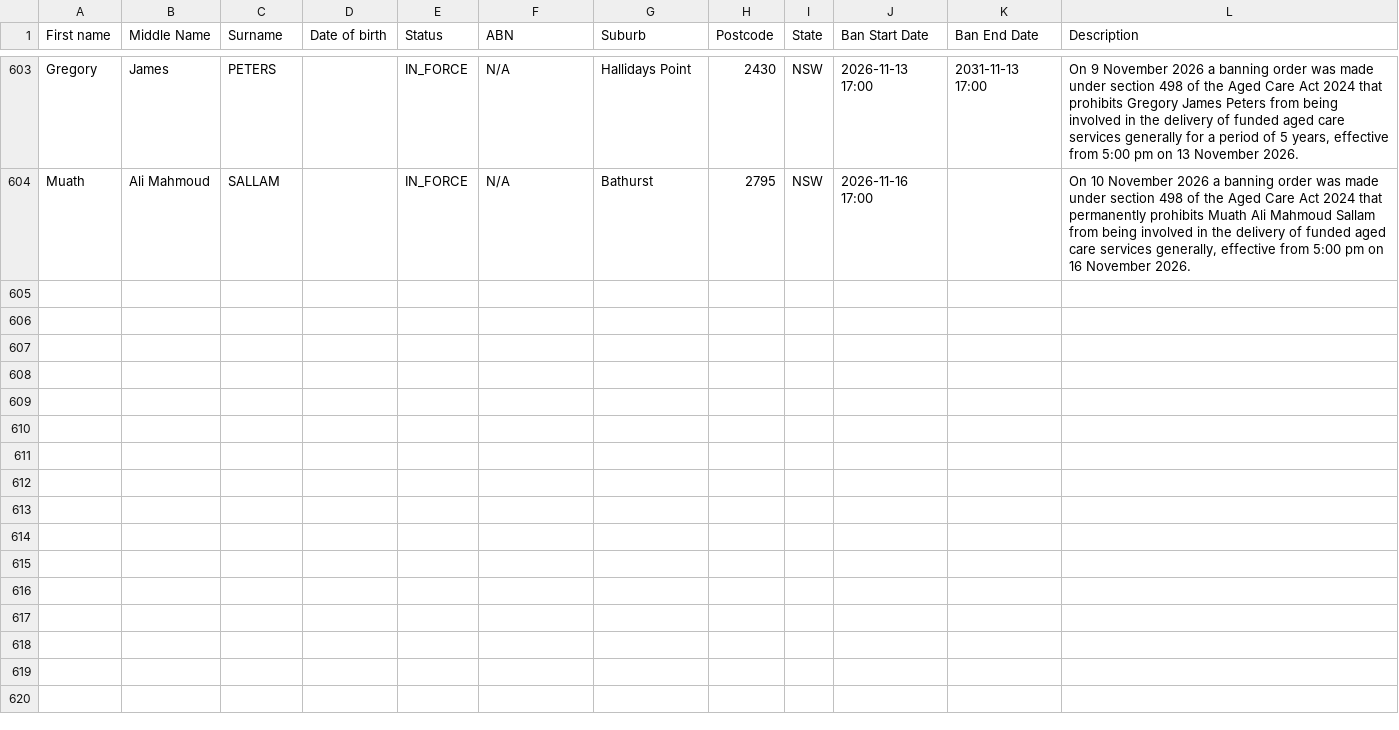
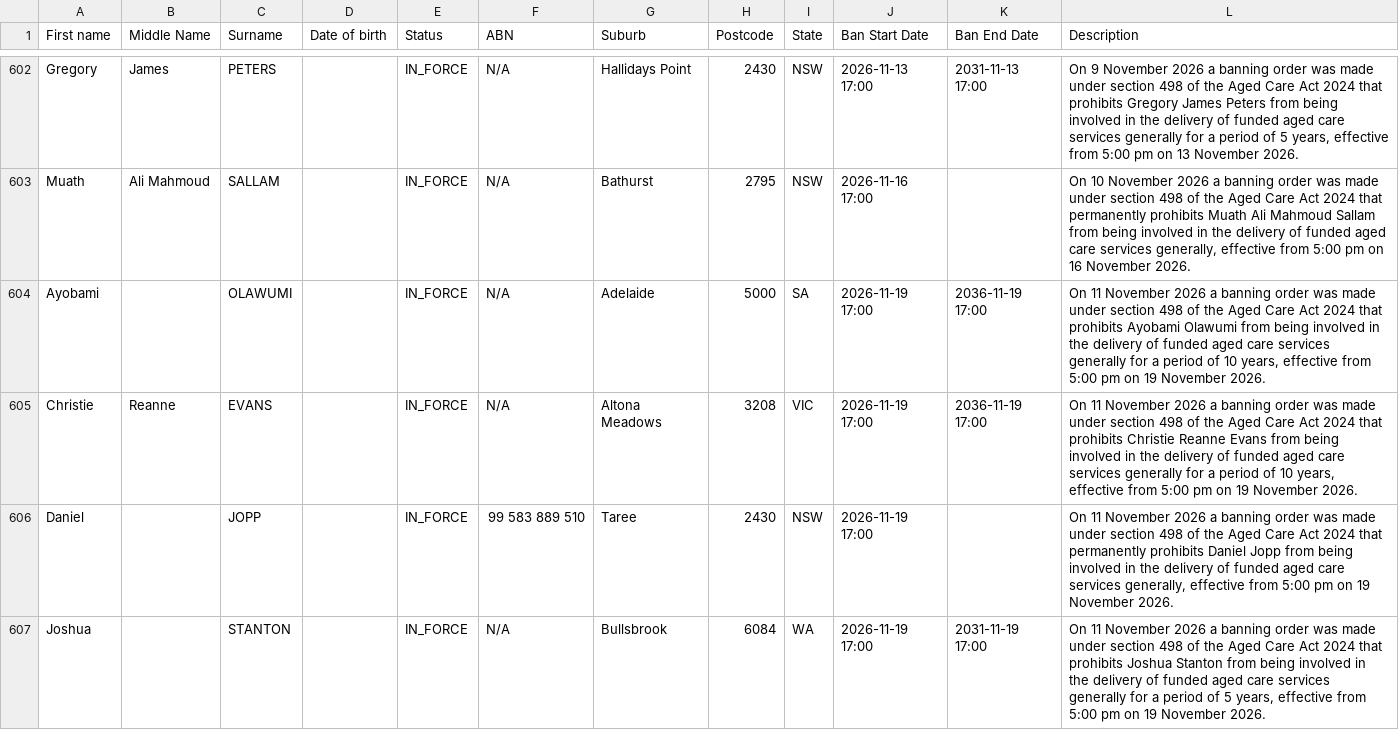
Before and after one commit to dovida-stuff/bancheck, a CSV file: aged-care-register.csv, drawn as a sheet; only a part is shown, gaps mark what is left out; the diff covers the shown part only.

```diff
--- a/aged-care-register.csv
+++ b/aged-care-register.csv
@@ -606 +604,5 @@ Gregory,James,PETERS,,IN_FORCE,N/A,Hallidays Point,2430,NSW, 2026-11-13 17:00, 2
 Muath ,Ali Mahmoud,SALLAM,,IN_FORCE,N/A,Bathurst,2795,NSW, 2026-11-16 17:00,,"On 10 November 2026 a banning order was made under section 498 of the Aged Care Act 2024 that permanently prohibits Muath Ali Mahmoud Sallam from being involved in the delivery of funded aged care services generally, effective from 5:00 pm on 16 November 2026."
+Ayobami,,OLAWUMI,,IN_FORCE,N/A,Adelaide,5000,SA, 2026-11-19 17:00, 2036-11-19 17:00,"On 11 November 2026 a banning order was made under section 498 of the Aged Care Act 2024 that prohibits Ayobami Olawumi from being involved in the delivery of funded aged care services generally for a period of 10 years, effective from 5:00 pm on 19 November 2026."
+Christie,Reanne,EVANS,,IN_FORCE,N/A,Altona Meadows,3208,VIC, 2026-11-19 17:00, 2036-11-19 17:00,"On 11 November 2026 a banning order was made under section 498 of the Aged Care Act 2024 that prohibits Christie Reanne Evans from being involved in the delivery of funded aged care services generally for a period of 10 years, effective from 5:00 pm on 19 November 2026."
+Daniel,,JOPP,,IN_FORCE,99 583 889 510,Taree,2430,NSW, 2026-11-19 17:00,,"On 11 November 2026 a banning order was made under section 498 of the Aged Care Act 2024 that permanently prohibits Daniel Jopp from being involved in the delivery of funded aged care services generally, effective from 5:00 pm on 19 November 2026."
+Joshua,,STANTON,,IN_FORCE,N/A,Bullsbrook,6084,WA, 2026-11-19 17:00, 2031-11-19 17:00,"On 11 November 2026 a banning order was made under section 498 of the Aged Care Act 2024 that prohibits Joshua Stanton from being involved in the delivery of funded aged care services generally for a period of 5 years, effective from 5:00 pm on 19 November 2026."
```
Also changed, not shown: 12 added rows and 1 removed row elsewhere in this file, 2 other files.
